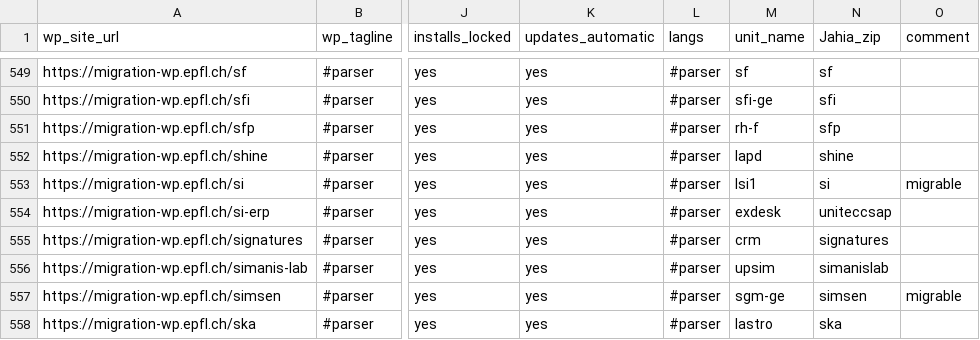
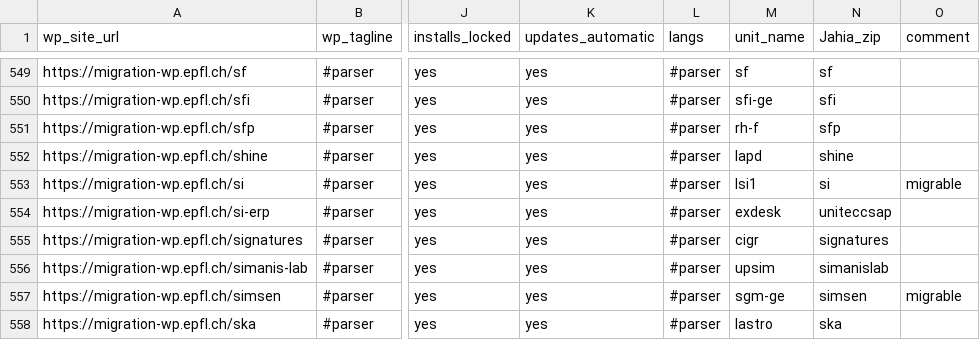
Before and after one commit to epfl-si/jahia2wp, a CSV file: data/csv/migrations.csv, drawn as a sheet; only a part is shown, gaps mark what is left out; the diff names each change by its address in the sheet, - before the commit and + after, or states it on an @@ line.

Commit message:
Fix 'signatures' unit name

```diff
--- a/data/csv/migrations.csv
+++ b/data/csv/migrations.csv
-M555 (unit_name): crm
+M555 (unit_name): cigr
```
